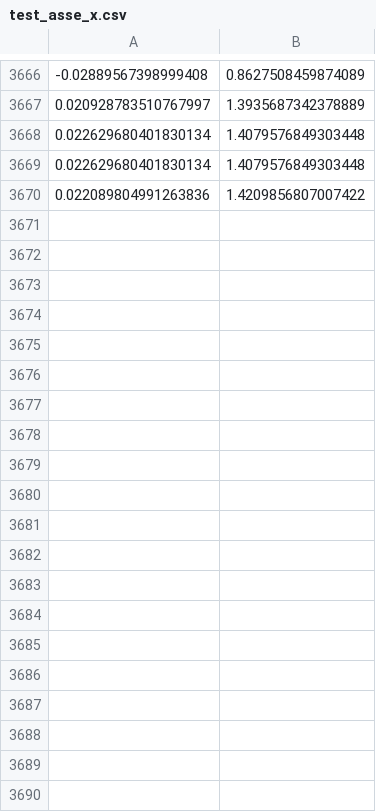
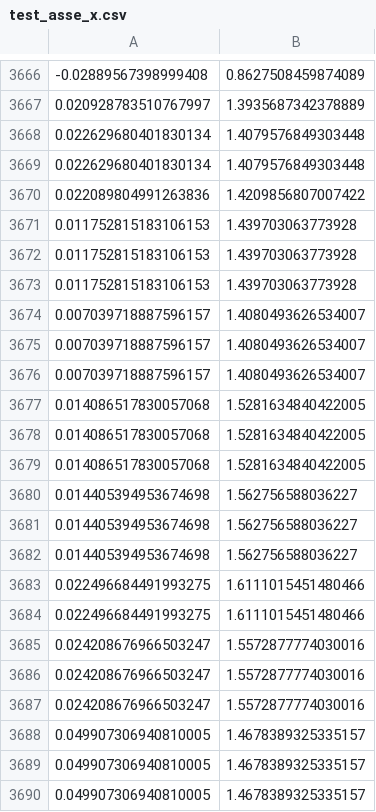
Before and after one commit to LorenzoMonti/Bird-Eye-Realsense, a CSV file: test_asse_x.csv, drawn as a sheet; only a part is shown, gaps mark what is left out; the diff covers the shown part only.

```diff
--- a/test_asse_x.csv
+++ b/test_asse_x.csv
@@ -3670 +3670,21 @@
 0.022089804991263836,1.4209856807007422
+0.011752815183106153,1.439703063773928
+0.011752815183106153,1.439703063773928
+0.011752815183106153,1.439703063773928
+0.007039718887596157,1.4080493626534007
+0.007039718887596157,1.4080493626534007
+0.007039718887596157,1.4080493626534007
+0.014086517830057068,1.5281634840422005
+0.014086517830057068,1.5281634840422005
+0.014086517830057068,1.5281634840422005
+0.014405394953674698,1.562756588036227
+0.014405394953674698,1.562756588036227
+0.014405394953674698,1.562756588036227
+0.022496684491993275,1.6111015451480466
+0.022496684491993275,1.6111015451480466
+0.024208676966503247,1.5572877774030016
+0.024208676966503247,1.5572877774030016
+0.024208676966503247,1.5572877774030016
+0.049907306940810005,1.4678389325335157
+0.049907306940810005,1.4678389325335157
+0.049907306940810005,1.4678389325335157
```
Also changed, not shown: 79 added rows elsewhere in this file, 3 other files.
